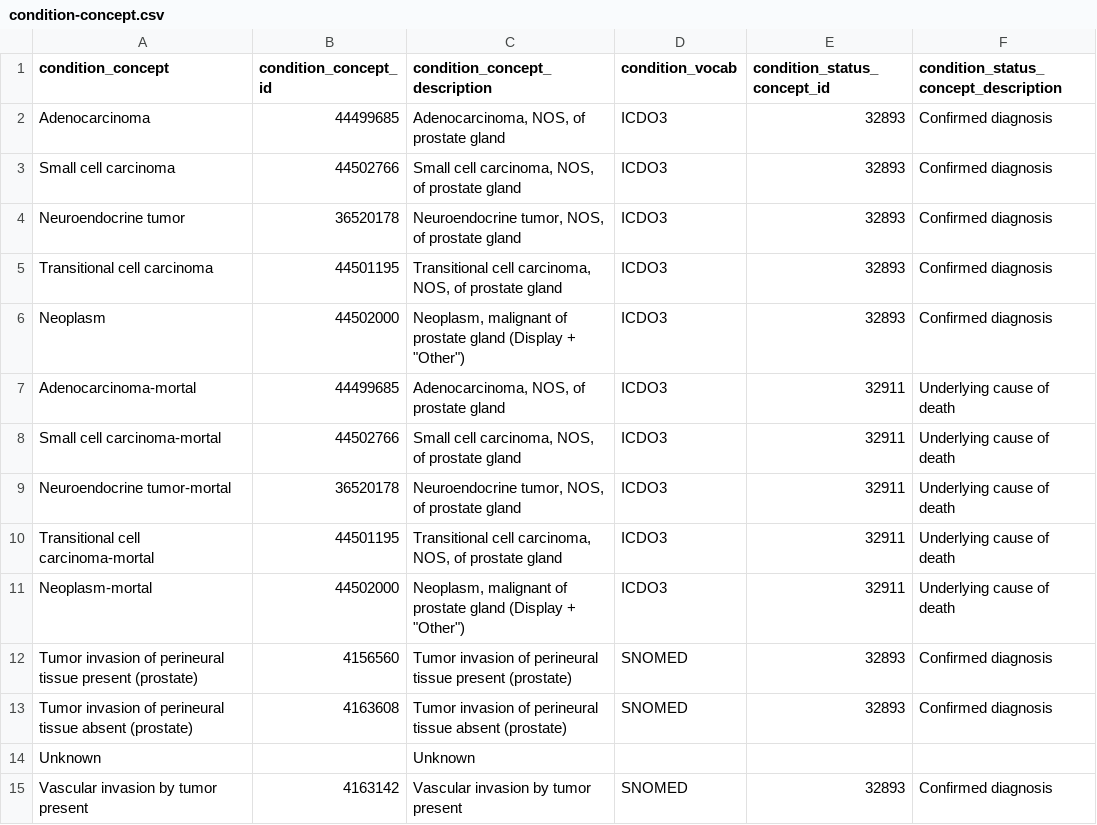
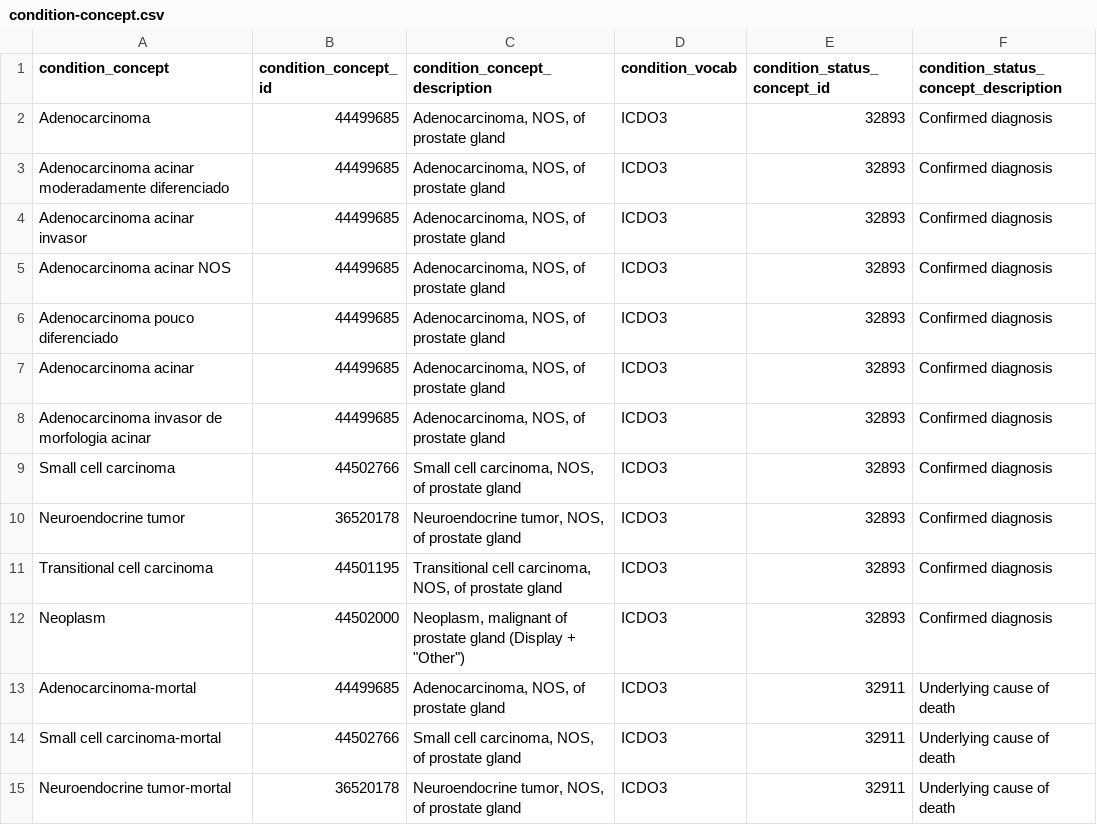
Before and after one commit to chaimeleon-eu/chaimeleon-etl-chup-prostate, a CSV file: data/condition-concept.csv, drawn as a sheet; only a part is shown; the shorter side is filled out with more unchanged rows; addresses are those after the commit; the diff names each change by its address in the sheet, - before the commit and + after, or states it on an @@ line.

```diff
--- a/data/condition-concept.csv
+++ b/data/condition-concept.csv
+row 2: Adenocarcinoma | 44499685 | Adenocarcinoma, NOS, of prostate gland | ICDO3 | 32893 | Confirmed diagnosis
+row 3: Adenocarcinoma acinar moderadamente diferenciado | 44499685 | Adenocarcinoma, NOS, of prostate gland | ICDO3 | 32893 | Confirmed diagnosis
+row 4: Adenocarcinoma acinar invasor | 44499685 | Adenocarcinoma, NOS, of prostate gland | ICDO3 | 32893 | Confirmed diagnosis
+row 5: Adenocarcinoma acinar NOS | 44499685 | Adenocarcinoma, NOS, of prostate gland | ICDO3 | 32893 | Confirmed diagnosis
+row 6: Adenocarcinoma pouco diferenciado | 44499685 | Adenocarcinoma, NOS, of prostate gland | ICDO3 | 32893 | Confirmed diagnosis
+row 7: Adenocarcinoma acinar | 44499685 | Adenocarcinoma, NOS, of prostate gland | ICDO3 | 32893 | Confirmed diagnosis
@@ column A (condition_concept) renumbered in row 8 @@
```
Also changed, not shown: data/observation-concept.csv, 14 other files.
